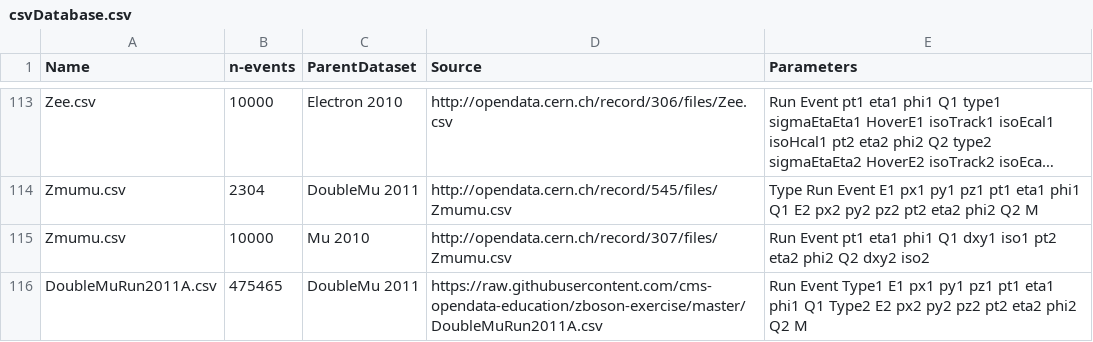
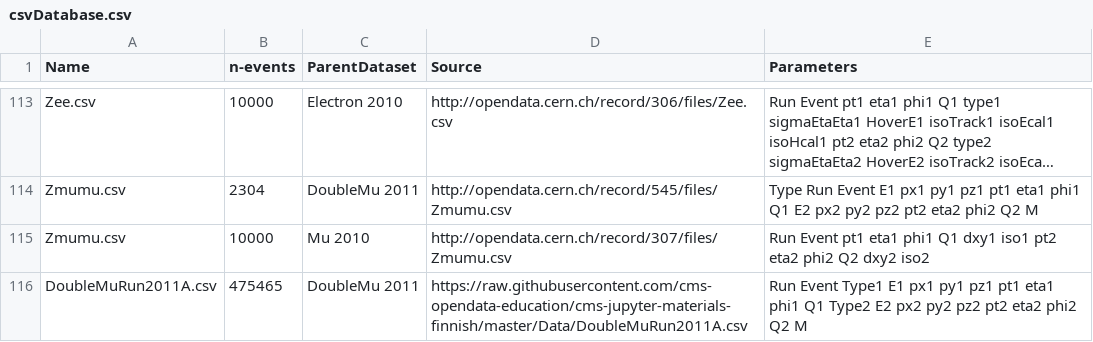
Before and after one commit to cms-opendata-education/cms-opendata-education, a CSV file: csvDatabase.csv, drawn as a sheet; only a part is shown, gaps mark what is left out; long unchanged cells end in ….

Commit message:
correct filepath

```diff
--- a/csvDatabase.csv
+++ b/csvDatabase.csv
@@ -115,2 +115,2 @@ Zmumu.csv,2304,DoubleMu 2011,http://opendata.cern.ch/record/545/files/Zmumu.csv,
 Zmumu.csv,10000,Mu 2010,http://opendata.cern.ch/record/307/files/Zmumu.csv,Run Event pt1 eta1 phi1 Q1 dxy1 iso1 pt2 eta2 phi2 Q2 dxy2 iso2
-DoubleMuRun2011A.csv,475465,DoubleMu 2011,https://raw.githubusercontent.com/cms-opendata-education/zboson-exercise/master/DoubleMuRun2011A.csv,Run Event Type1 E1 px1 py1 pz1 pt1 eta1 phi1 Q1 Type2 E2 px2 py2 pz2 pt2 eta2 phi2 Q2 M
+DoubleMuRun2011A.csv,475465,DoubleMu 2011,https://raw.githubusercontent.com/cms-opendata-education/cms-jupyter-materials-finnish/master/Data/DoubleMuRun2011A.csv,Run Event Type1 E1 px1 py1 pz1 pt1 eta1 phi1 Q1 Type2 E2 px2 py2 pz2 pt2 eta2 phi2 Q2 M
```
